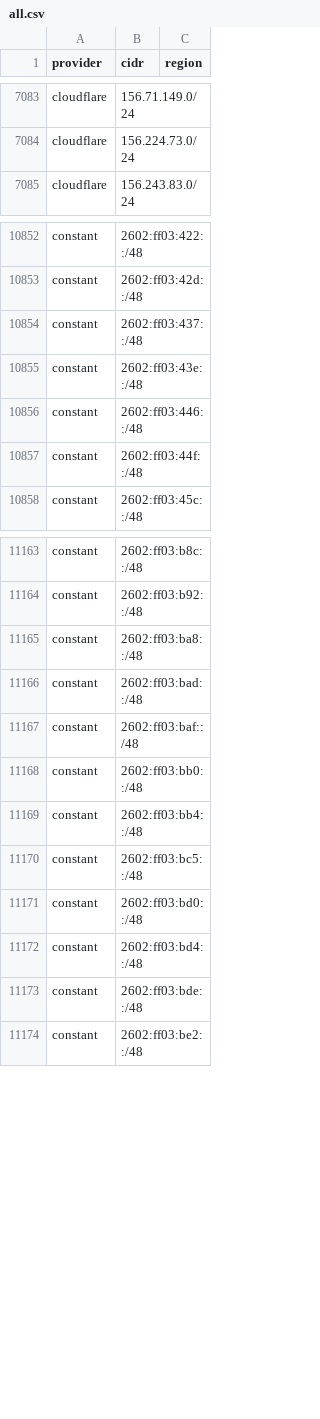
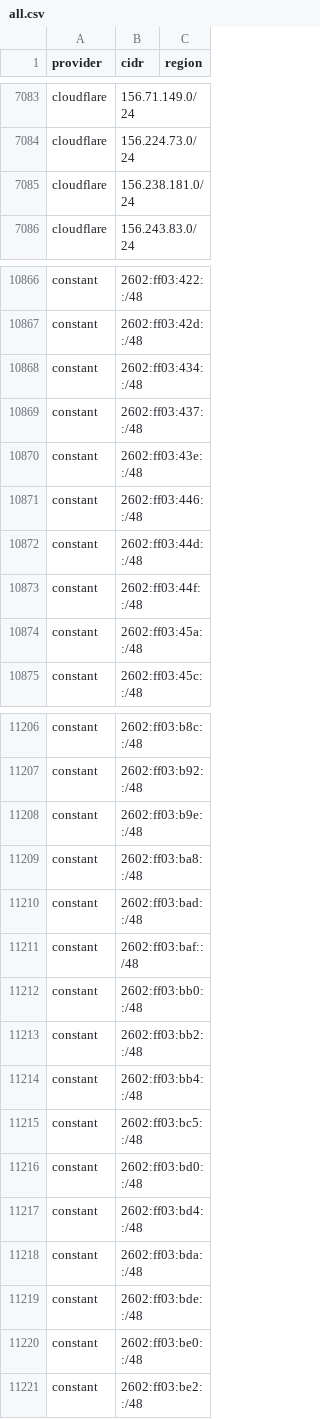
Before and after one commit to 123jjck/cdn-ip-ranges, a CSV file: all/all.csv, drawn as a sheet; only a part is shown, gaps mark what is left out; the diff covers the shown part only.

```diff
--- a/all/all.csv
+++ b/all/all.csv
@@ -7084,2 +7084,3 @@ cloudflare,156.71.149.0/24,
 cloudflare,156.224.73.0/24,
+cloudflare,156.238.181.0/24,
 cloudflare,156.243.83.0/24,
@@ -10853,2 +10867,3 @@ constant,2602:ff03:422::/48,
 constant,2602:ff03:42d::/48,
+constant,2602:ff03:434::/48,
 constant,2602:ff03:437::/48,
@@ -10856,3 +10871,5 @@ constant,2602:ff03:43e::/48,
 constant,2602:ff03:446::/48,
+constant,2602:ff03:44d::/48,
 constant,2602:ff03:44f::/48,
+constant,2602:ff03:45a::/48,
 constant,2602:ff03:45c::/48,
@@ -11164,2 +11207,3 @@ constant,2602:ff03:b8c::/48,
 constant,2602:ff03:b92::/48,
+constant,2602:ff03:b9e::/48,
 constant,2602:ff03:ba8::/48,
@@ -11168,2 +11212,3 @@ constant,2602:ff03:baf::/48,
 constant,2602:ff03:bb0::/48,
+constant,2602:ff03:bb2::/48,
 constant,2602:ff03:bb4::/48,
@@ -11172,3 +11217,5 @@ constant,2602:ff03:bd0::/48,
 constant,2602:ff03:bd4::/48,
+constant,2602:ff03:bda::/48,
 constant,2602:ff03:bde::/48,
+constant,2602:ff03:be0::/48,
 constant,2602:ff03:be2::/48,
```
Also changed, not shown: 53 added rows and 18 edited cells elsewhere in this file, 28 other files.
